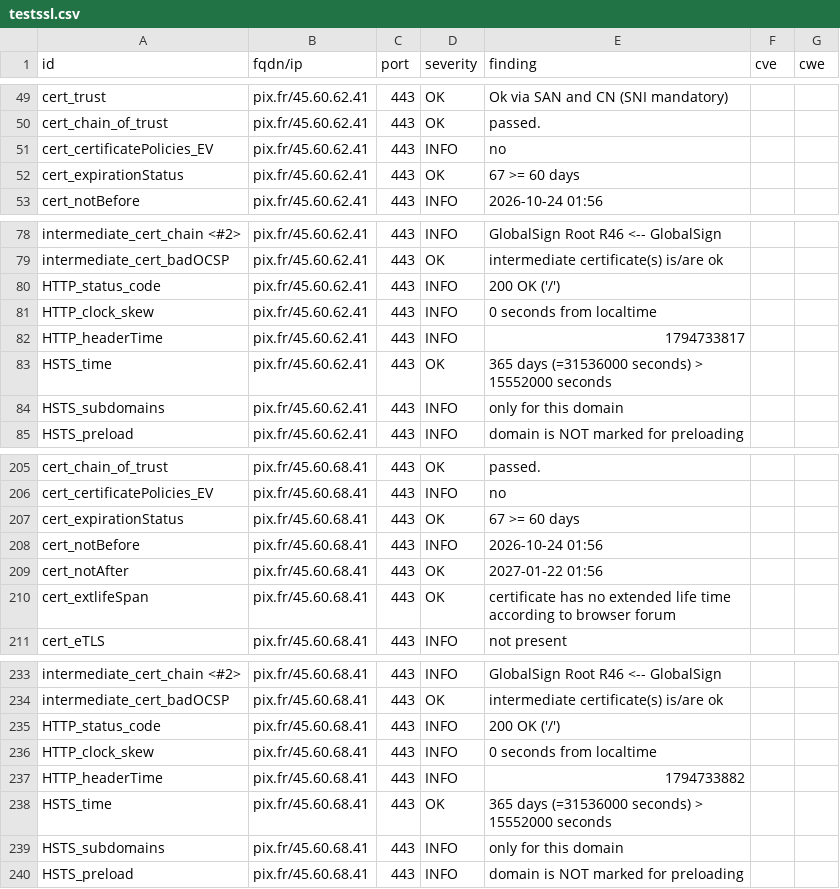
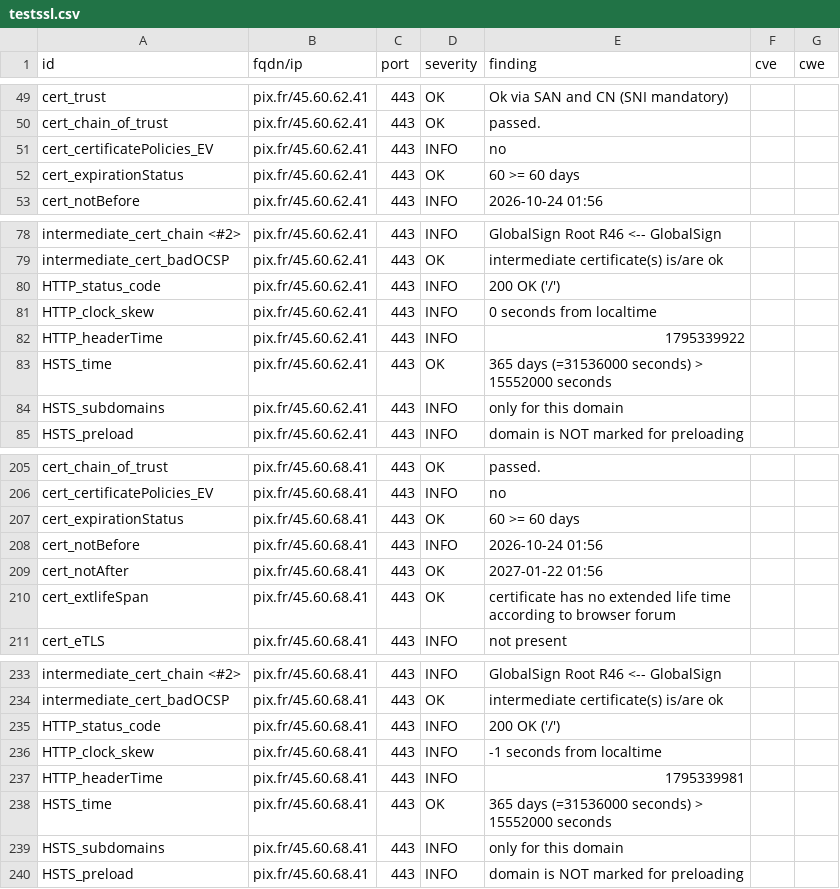
Before and after one commit to betagouv/dashlord, a CSV file: results/aHR0cHM6Ly9waXguZnI=/testssl.csv, drawn as a sheet; only a part is shown, gaps mark what is left out.

```diff
--- a/results/aHR0cHM6Ly9waXguZnI=/testssl.csv
+++ b/results/aHR0cHM6Ly9waXguZnI=/testssl.csv
@@ -51,3 +51,3 @@
 "cert_certificatePolicies_EV","pix.fr/45.60.62.41","443","INFO","no","",""
-"cert_expirationStatus","pix.fr/45.60.62.41","443","OK","67 >= 60 days","",""
+"cert_expirationStatus","pix.fr/45.60.62.41","443","OK","60 >= 60 days","",""
 "cert_notBefore","pix.fr/45.60.62.41","443","INFO","2026-10-24 01:56","",""
@@ -81,3 +81,3 @@
 "HTTP_clock_skew","pix.fr/45.60.62.41","443","INFO","0 seconds from localtime","",""
-"HTTP_headerTime","pix.fr/45.60.62.41","443","INFO","1794733817","",""
+"HTTP_headerTime","pix.fr/45.60.62.41","443","INFO","1795339922","",""
 "HSTS_time","pix.fr/45.60.62.41","443","OK","365 days (=31536000 seconds) > 15552000 seconds","",""
@@ -206,3 +206,3 @@
 "cert_certificatePolicies_EV","pix.fr/45.60.68.41","443","INFO","no","",""
-"cert_expirationStatus","pix.fr/45.60.68.41","443","OK","67 >= 60 days","",""
+"cert_expirationStatus","pix.fr/45.60.68.41","443","OK","60 >= 60 days","",""
 "cert_notBefore","pix.fr/45.60.68.41","443","INFO","2026-10-24 01:56","",""
@@ -235,4 +235,4 @@
 "HTTP_status_code","pix.fr/45.60.68.41","443","INFO","200 OK ('/')","",""
-"HTTP_clock_skew","pix.fr/45.60.68.41","443","INFO","0 seconds from localtime","",""
-"HTTP_headerTime","pix.fr/45.60.68.41","443","INFO","1794733882","",""
+"HTTP_clock_skew","pix.fr/45.60.68.41","443","INFO","-1 seconds from localtime","",""
+"HTTP_headerTime","pix.fr/45.60.68.41","443","INFO","1795339981","",""
 "HSTS_time","pix.fr/45.60.68.41","443","OK","365 days (=31536000 seconds) > 15552000 seconds","",""
```
Also changed, not shown: 6 other files.
